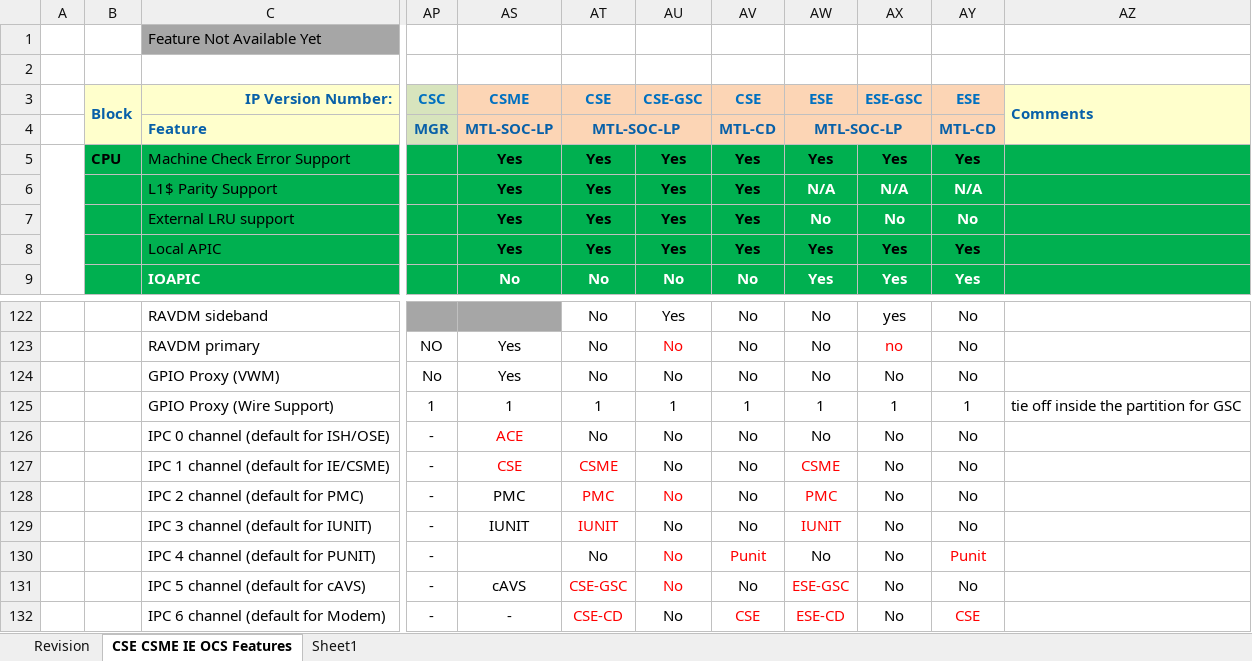
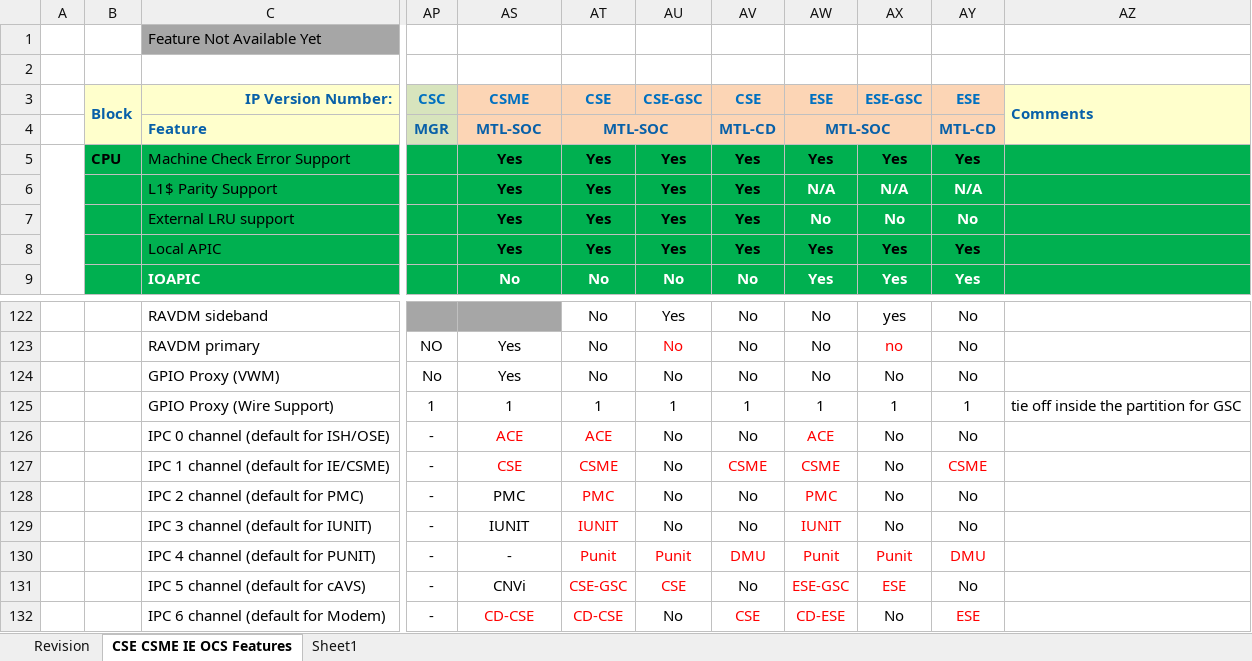
Before and after one commit to jason-ytsao/exp_submodule, an Excel workbook: ArchSpecs/Working/CSME IE OCS Hardware Architecture Features Per Project.xlsx, sheet CSE CSME IE OCS Features, drawn as a sheet; only a part is shown, gaps mark what is left out; values as stored, in another font and other column widths than the file's, no borders; the diff covers the shown part only; the diff names each change by its address in the sheet, - before the commit and + after, or states it on an @@ line.

Commit message:
99 - Updated IPC channel allocation for CSE(ESE).
[git-p4: depot-paths = "//depot/projects/coe/CSME/": change = 781123]

```diff
--- a/ArchSpecs/Working/CSME IE OCS Hardware Architecture Features Per Project.xlsx (sheet CSE CSME IE OCS Features)
+++ b/ArchSpecs/Working/CSME IE OCS Hardware Architecture Features Per Project.xlsx (sheet CSE CSME IE OCS Features)
-AS4 (CSME): MTL-SOC-LP
+AS4 (CSME): MTL-SOC
-AT4 (CSE): MTL-SOC-LP
+AT4 (CSE): MTL-SOC
-AW4 (ESE): MTL-SOC-LP
+AW4 (ESE): MTL-SOC
-AT126 (CSE): No
+AT126 (CSE): ACE
-AT126 text colour: black
+AT126 text colour: #FF0000
-AW126 (ESE): No
+AW126 (ESE): ACE
-AW126 text colour: black
+AW126 text colour: #FF0000
-AV127 (CSE): No
+AV127 (CSE): CSME
-AV127 text colour: black
+AV127 text colour: #FF0000
-AY127 (ESE): No
+AY127 (ESE): CSME
-AY127 text colour: black
+AY127 text colour: #FF0000
-AU128 text colour: #FF0000
+AU128 text colour: black
-AS130 (CSME): (empty)
+AS130 (CSME): -
-AT130 (CSE): No
+AT130 (CSE): Punit
-AT130 text colour: black
+AT130 text colour: #FF0000
-AU130 (CSE-GSC): No
+AU130 (CSE-GSC): Punit
-AV130 (CSE): Punit
+AV130 (CSE): DMU
-AW130 (ESE): No
+AW130 (ESE): Punit
-AW130:AX130 text colour: black
+AW130:AX130 text colour: #FF0000
-AX130 (ESE-GSC): No
+AX130 (ESE-GSC): Punit
-AY130 (ESE): Punit
+AY130 (ESE): DMU
-AS131 (CSME): cAVS
+AS131 (CSME): CNVi
-AU131 (CSE-GSC): No
+AU131 (CSE-GSC): CSE
-AX131 (ESE-GSC): No
+AX131 (ESE-GSC): ESE
-AX131 text colour: black
+AX131 text colour: #FF0000
-AS132 (CSME): -
+AS132 (CSME): CD-CSE
-AS132 text colour: black
+AS132 text colour: #FF0000
-AT132 (CSE): CSE-CD
+AT132 (CSE): CD-CSE
-AW132 (ESE): ESE-CD
+AW132 (ESE): CD-ESE
-AY132 (ESE): CSE
+AY132 (ESE): ESE
```
Also changed, not shown: 5 edited cells and cell formats elsewhere in this sheet, sheet Revision.
